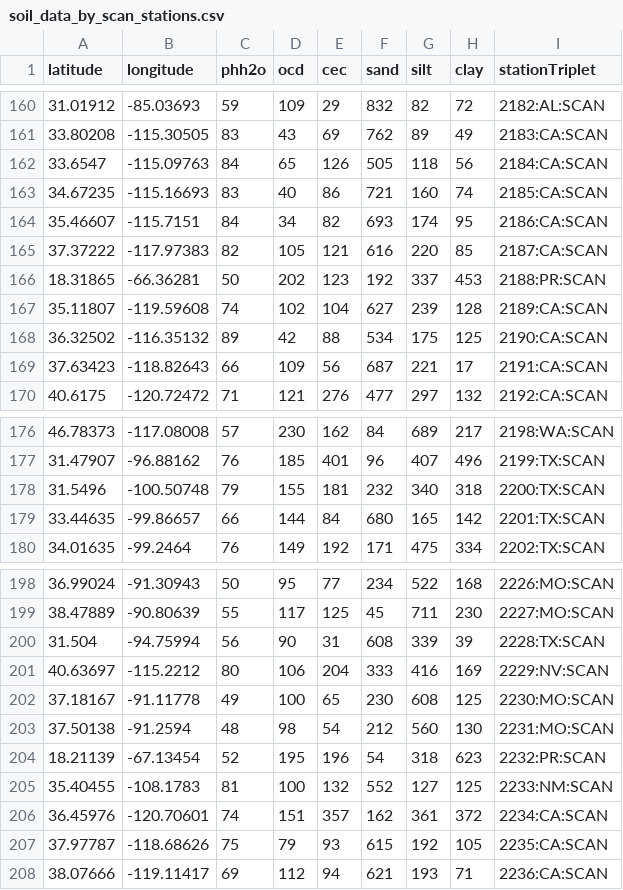
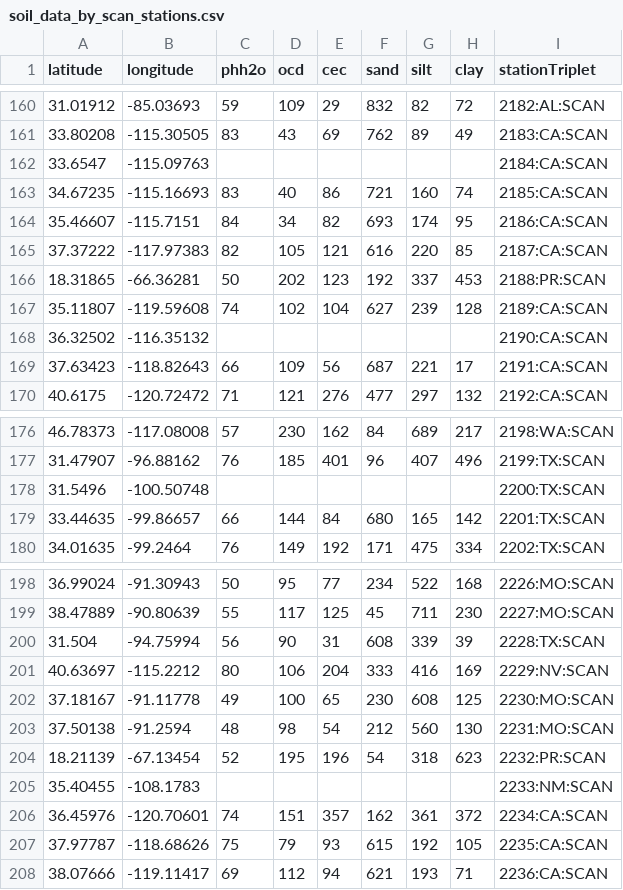
Before and after one commit to juansmartinezc/thesis, a CSV file: source_data/soil_data_by_scan_stations.csv, drawn as a sheet; only a part is shown, gaps mark what is left out; the diff covers the shown part only.

```diff
--- a/source_data/soil_data_by_scan_stations.csv
+++ b/source_data/soil_data_by_scan_stations.csv
@@ -161,3 +161,3 @@ latitude,longitude,phh2o,ocd,cec,sand,silt,clay,stationTriplet
 33.80208,-115.30505,83,43,69,762,89,49,2183:CA:SCAN
-33.6547,-115.09763,84,65,126,505,118,56,2184:CA:SCAN
+33.6547,-115.09763,,,,,,,2184:CA:SCAN
 34.67235,-115.16693,83,40,86,721,160,74,2185:CA:SCAN
@@ -167,3 +167,3 @@ latitude,longitude,phh2o,ocd,cec,sand,silt,clay,stationTriplet
 35.11807,-119.59608,74,102,104,627,239,128,2189:CA:SCAN
-36.32502,-116.35132,89,42,88,534,175,125,2190:CA:SCAN
+36.32502,-116.35132,,,,,,,2190:CA:SCAN
 37.63423,-118.82643,66,109,56,687,221,17,2191:CA:SCAN
@@ -177,3 +177,3 @@ latitude,longitude,phh2o,ocd,cec,sand,silt,clay,stationTriplet
 31.47907,-96.88162,76,185,401,96,407,496,2199:TX:SCAN
-31.5496,-100.50748,79,155,181,232,340,318,2200:TX:SCAN
+31.5496,-100.50748,,,,,,,2200:TX:SCAN
 33.44635,-99.86657,66,144,84,680,165,142,2201:TX:SCAN
@@ -204,3 +204,3 @@ latitude,longitude,phh2o,ocd,cec,sand,silt,clay,stationTriplet
 18.21139,-67.13454,52,195,196,54,318,623,2232:PR:SCAN
-35.40455,-108.1783,81,100,132,552,127,125,2233:NM:SCAN
+35.40455,-108.1783,,,,,,,2233:NM:SCAN
 36.45976,-120.70601,74,151,357,162,361,372,2234:CA:SCAN
```
Also changed, not shown: 66 edited cells elsewhere in this file, 11 other files.
